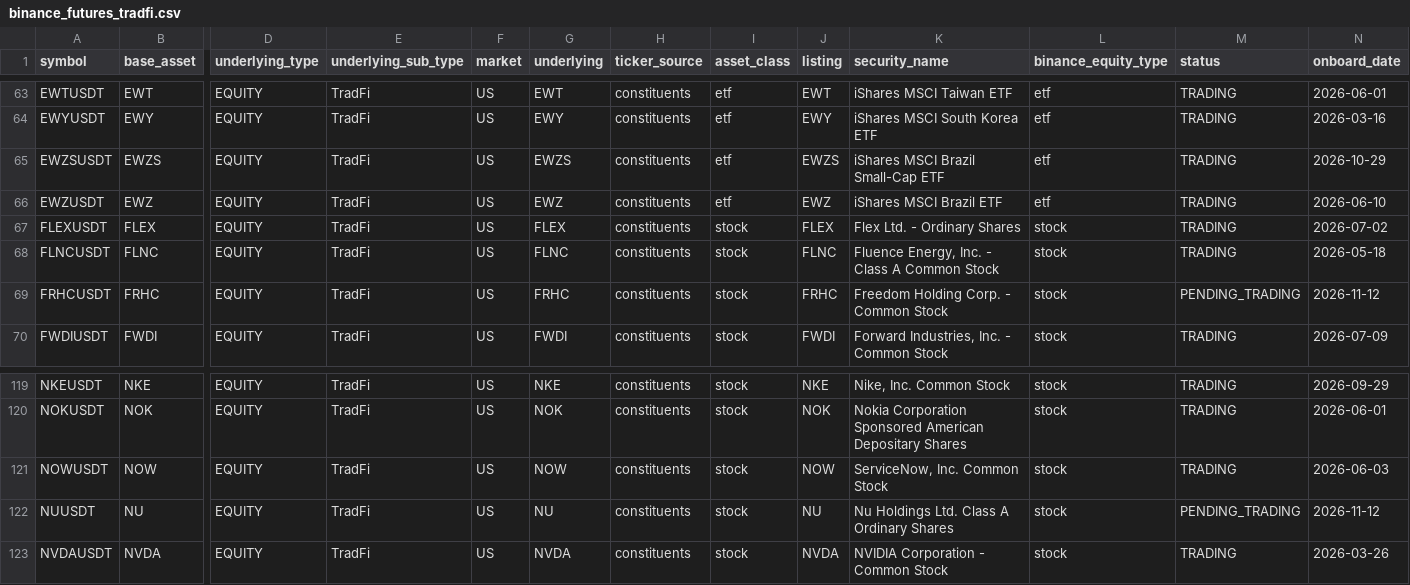
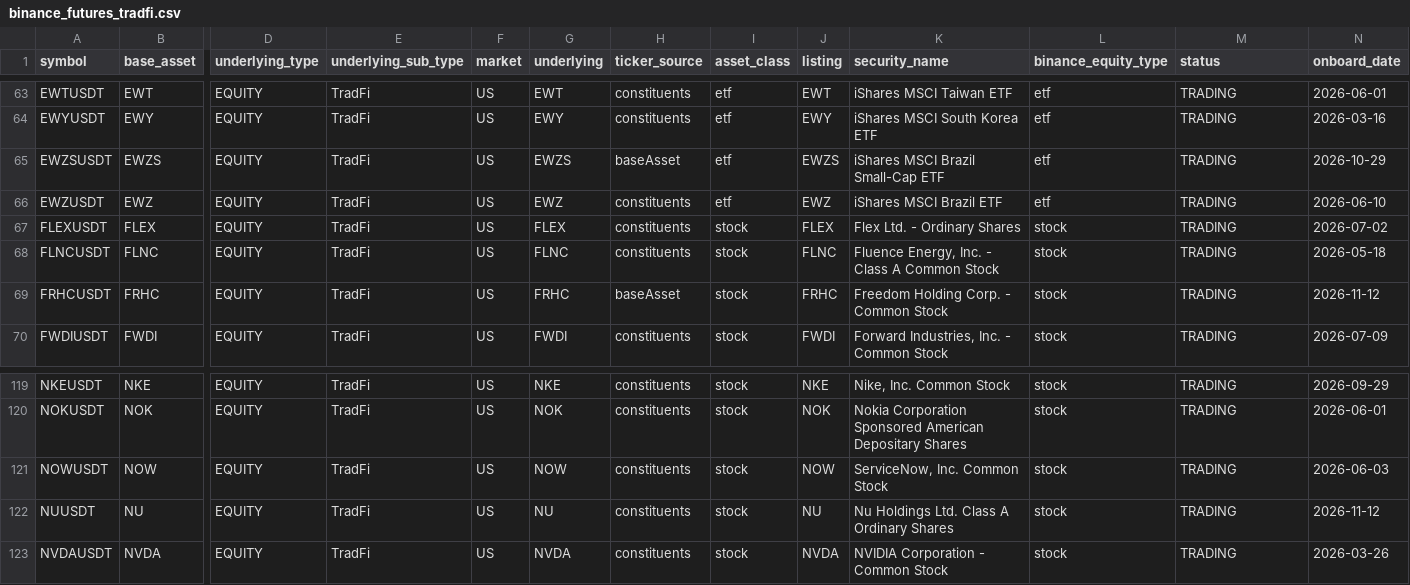
Before and after one commit to tlzkrh1029/rrg, a CSV file: data/lists/binance_futures_tradfi.csv, drawn as a sheet; only a part is shown, gaps mark what is left out; the diff names each change by its address in the sheet, - before the commit and + after, or states it on an @@ line.

```diff
--- a/data/lists/binance_futures_tradfi.csv
+++ b/data/lists/binance_futures_tradfi.csv
-H65 (ticker_source): constituents
+H65 (ticker_source): baseAsset
-H69 (ticker_source): constituents
+H69 (ticker_source): baseAsset
-M69 (status): PENDING_TRADING
+M69 (status): TRADING
-M122 (status): PENDING_TRADING
+M122 (status): TRADING
```
Also changed, not shown: data/lists/binance_spot_bstocks.csv, data/lists/hyperliquid_hip3_stocks.csv, 40 other files.
